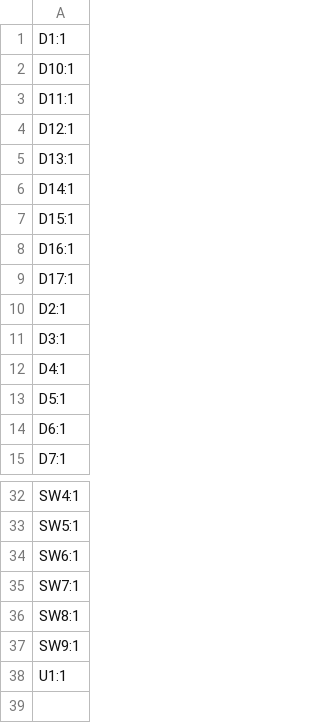
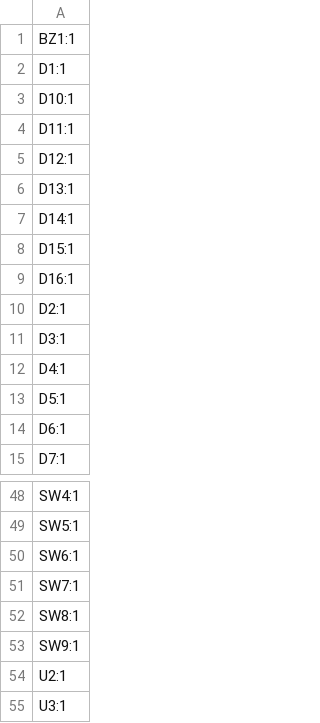
Before and after one commit to jkordek1/FarmingGame, a CSV file: KiCAD Files/FarmGameV2/production/designators.csv, drawn as a sheet; only a part is shown, gaps mark what is left out; the diff covers the shown part only.

```diff
--- a/KiCAD Files/FarmGameV2/production/designators.csv
+++ b/KiCAD Files/FarmGameV2/production/designators.csv
@@ -1 +1,2 @@
+BZ1:1
 D1:1
@@ -8,3 +9,2 @@ D15:1
 D16:1
-D17:1
 D2:1
@@ -37,2 +53,3 @@ SW8:1
 SW9:1
-U1:1
+U2:1
+U3:1
```
Also changed, not shown: 17 added rows and 1 removed row elsewhere in this file, KiCAD Files/FarmGameV2/production/bom.csv, KiCAD Files/FarmGameV2/production/positions.csv, 15 other files.
